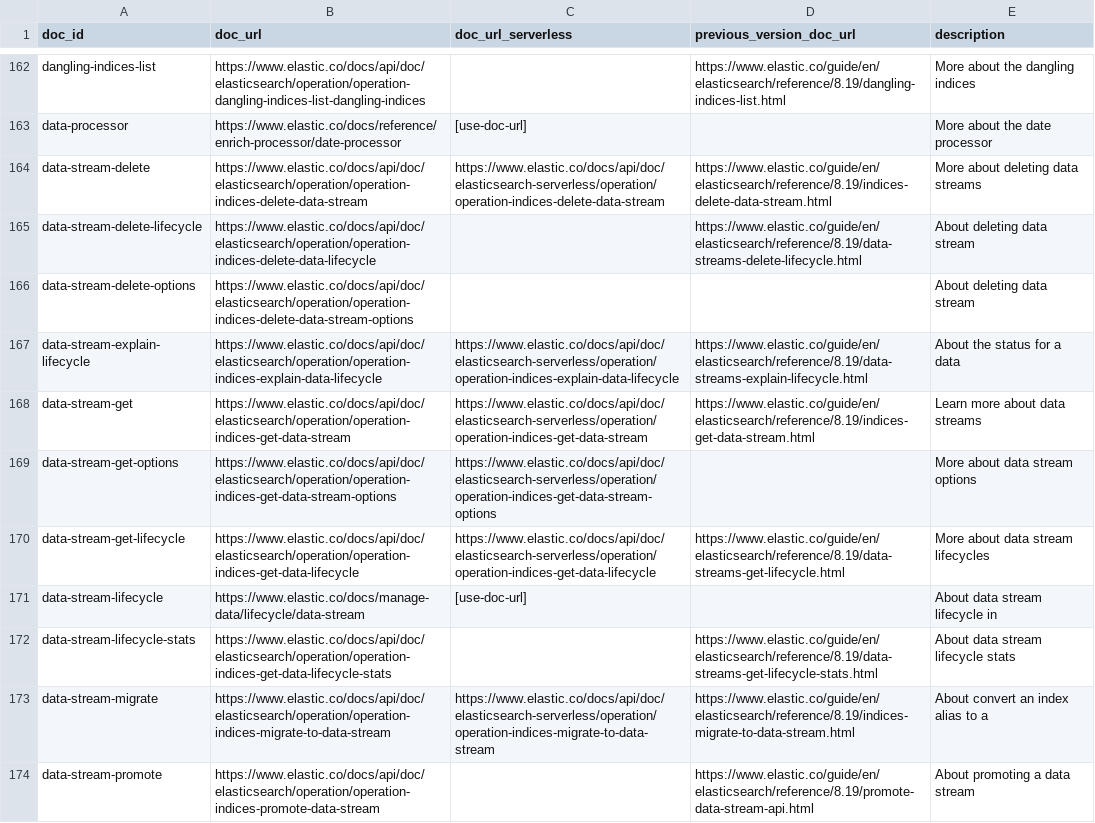
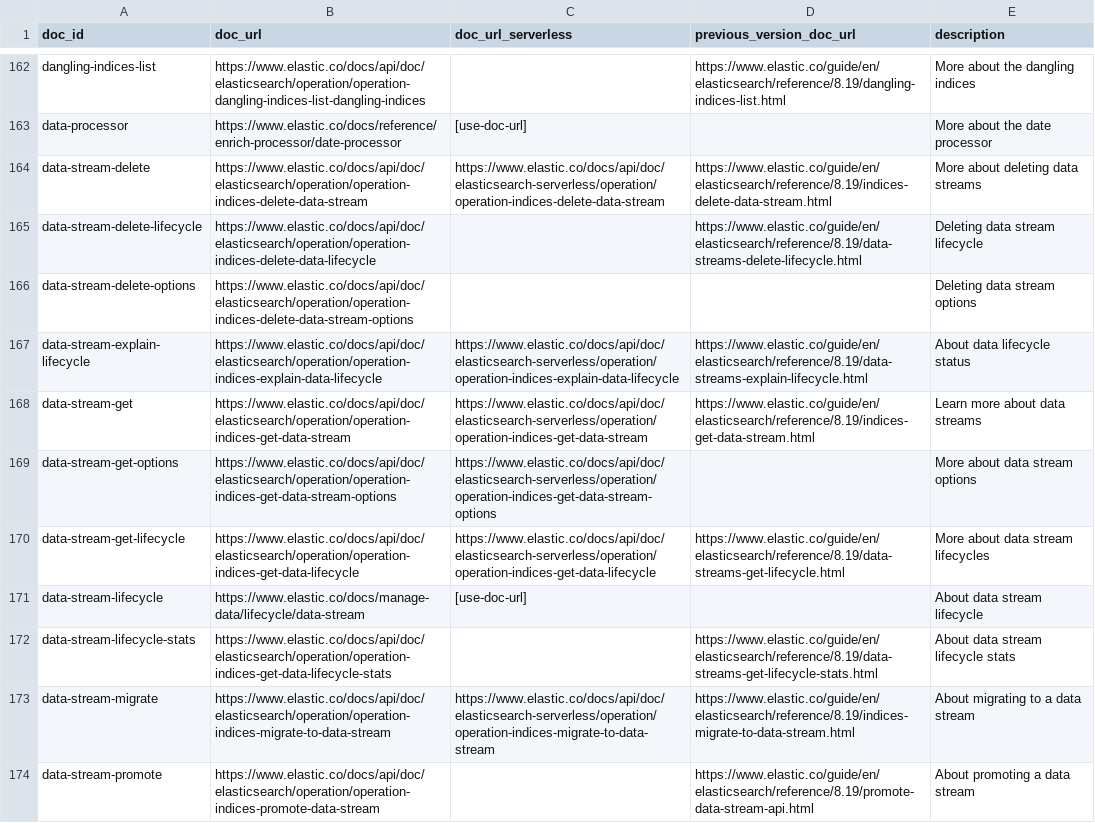
Before and after one commit to elastic/elasticsearch-specification, a CSV file: specification/_doc_ids/table.csv, drawn as a sheet; only a part is shown, gaps mark what is left out; the diff covers the shown part only.

Commit message:
Fix broken descriptions

```diff
--- a/specification/_doc_ids/table.csv
+++ b/specification/_doc_ids/table.csv
@@ -164,5 +164,5 @@ data-processor,https://www.elastic.co/docs/reference/enrich-processor/date-proce
 data-stream-delete,https://www.elastic.co/docs/api/doc/elasticsearch/operation/operation-indices-delete-data-stream,https://www.elastic.co/docs/api/doc/elasticsearch-serverless/operation/operation-indices-delete-data-stream,https://www.elastic.co/guide/en/elasticsearch/reference/8.19/indices-delete-data-stream.html,More about deleting data streams
-data-stream-delete-lifecycle,https://www.elastic.co/docs/api/doc/elasticsearch/operation/operation-indices-delete-data-lifecycle,,https://www.elastic.co/guide/en/elasticsearch/reference/8.19/data-streams-delete-lifecycle.html,About deleting data stream
-data-stream-delete-options,https://www.elastic.co/docs/api/doc/elasticsearch/operation/operation-indices-delete-data-stream-options,,,About deleting data stream
-data-stream-explain-lifecycle,https://www.elastic.co/docs/api/doc/elasticsearch/operation/operation-indices-explain-data-lifecycle,https://www.elastic.co/docs/api/doc/elasticsearch-serverless/operation/operation-indices-explain-data-lifecycle,https://www.elastic.co/guide/en/elasticsearch/reference/8.19/data-streams-explain-lifecycle.html,About the status for a data
+data-stream-delete-lifecycle,https://www.elastic.co/docs/api/doc/elasticsearch/operation/operation-indices-delete-data-lifecycle,,https://www.elastic.co/guide/en/elasticsearch/reference/8.19/data-streams-delete-lifecycle.html,Deleting data stream lifecycle
+data-stream-delete-options,https://www.elastic.co/docs/api/doc/elasticsearch/operation/operation-indices-delete-data-stream-options,,,Deleting data stream options
+data-stream-explain-lifecycle,https://www.elastic.co/docs/api/doc/elasticsearch/operation/operation-indices-explain-data-lifecycle,https://www.elastic.co/docs/api/doc/elasticsearch-serverless/operation/operation-indices-explain-data-lifecycle,https://www.elastic.co/guide/en/elasticsearch/reference/8.19/data-streams-explain-lifecycle.html,About data lifecycle status
 data-stream-get,https://www.elastic.co/docs/api/doc/elasticsearch/operation/operation-indices-get-data-stream,https://www.elastic.co/docs/api/doc/elasticsearch-serverless/operation/operation-indices-get-data-stream,https://www.elastic.co/guide/en/elasticsearch/reference/8.19/indices-get-data-stream.html,Learn more about data streams
@@ -170,5 +170,5 @@ data-stream-get-options,https://www.elastic.co/docs/api/doc/elasticsearch/operat
 data-stream-get-lifecycle,https://www.elastic.co/docs/api/doc/elasticsearch/operation/operation-indices-get-data-lifecycle,https://www.elastic.co/docs/api/doc/elasticsearch-serverless/operation/operation-indices-get-data-lifecycle,https://www.elastic.co/guide/en/elasticsearch/reference/8.19/data-streams-get-lifecycle.html,More about data stream lifecycles
-data-stream-lifecycle,https://www.elastic.co/docs/manage-data/lifecycle/data-stream,[use-doc-url],,About data stream lifecycle in
+data-stream-lifecycle,https://www.elastic.co/docs/manage-data/lifecycle/data-stream,[use-doc-url],,About data stream lifecycle
 data-stream-lifecycle-stats,https://www.elastic.co/docs/api/doc/elasticsearch/operation/operation-indices-get-data-lifecycle-stats,,https://www.elastic.co/guide/en/elasticsearch/reference/8.19/data-streams-get-lifecycle-stats.html,About data stream lifecycle stats
-data-stream-migrate,https://www.elastic.co/docs/api/doc/elasticsearch/operation/operation-indices-migrate-to-data-stream,https://www.elastic.co/docs/api/doc/elasticsearch-serverless/operation/operation-indices-migrate-to-data-stream,https://www.elastic.co/guide/en/elasticsearch/reference/8.19/indices-migrate-to-data-stream.html,About convert an index alias to a
+data-stream-migrate,https://www.elastic.co/docs/api/doc/elasticsearch/operation/operation-indices-migrate-to-data-stream,https://www.elastic.co/docs/api/doc/elasticsearch-serverless/operation/operation-indices-migrate-to-data-stream,https://www.elastic.co/guide/en/elasticsearch/reference/8.19/indices-migrate-to-data-stream.html,About migrating to a data stream
 data-stream-promote,https://www.elastic.co/docs/api/doc/elasticsearch/operation/operation-indices-promote-data-stream,,https://www.elastic.co/guide/en/elasticsearch/reference/8.19/promote-data-stream-api.html,About promoting a data stream
```
Also changed, not shown: 144 edited cells elsewhere in this file.
